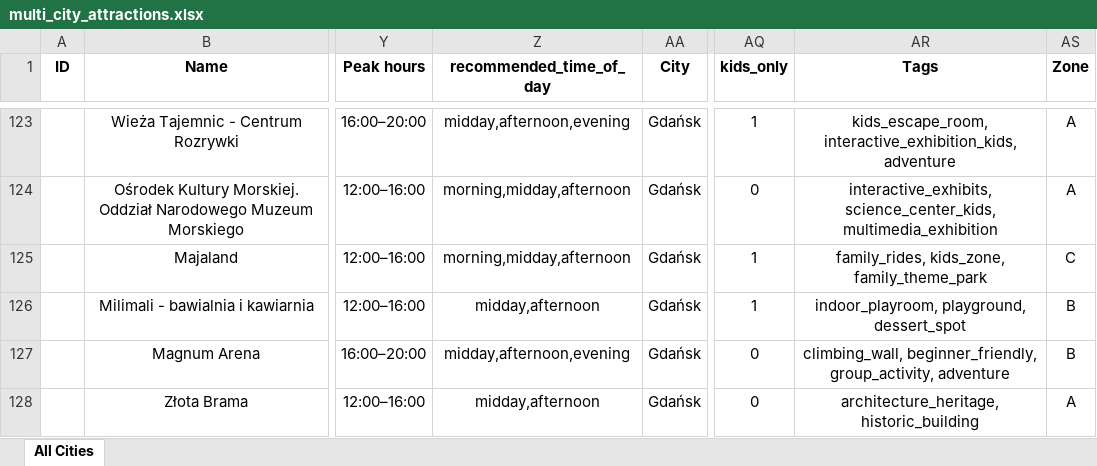
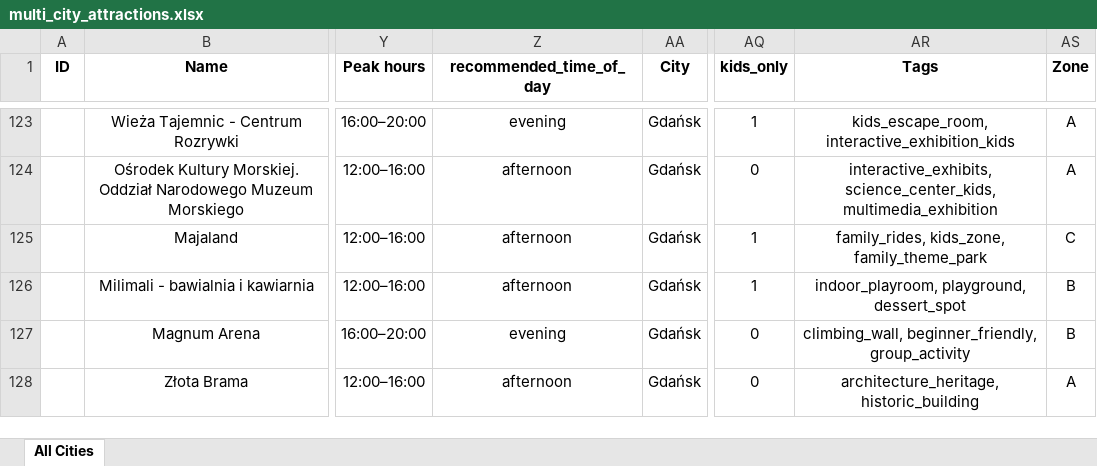
Before and after one commit to karolinasobotkiewicz-cyber/travel-planner-backend, an Excel workbook: data/multi_city_attractions.xlsx, sheet All Cities, drawn as a sheet; only a part is shown, gaps mark what is left out; values as stored, in another font and other column widths than the file's, no borders; the diff covers the shown part only; the diff names each change by its address in the sheet, - before the commit and + after, or states it on an @@ line.

```diff
--- a/data/multi_city_attractions.xlsx (sheet All Cities)
+++ b/data/multi_city_attractions.xlsx (sheet All Cities)
-Z123 (recommended_time_of_day): midday,afternoon,evening
+Z123 (recommended_time_of_day): evening
-AR123 (Tags): kids_escape_room, interactive_exhibition_kids, adventure
+AR123 (Tags): kids_escape_room, interactive_exhibition_kids
-Z124:Z125 (recommended_time_of_day): morning,midday,afternoon
+Z124:Z125 (recommended_time_of_day): afternoon
-Z126 (recommended_time_of_day): midday,afternoon
+Z126 (recommended_time_of_day): afternoon
-Z127 (recommended_time_of_day): midday,afternoon,evening
+Z127 (recommended_time_of_day): evening
-AR127 (Tags): climbing_wall, beginner_friendly, group_activity, adventure
+AR127 (Tags): climbing_wall, beginner_friendly, group_activity
-Z128 (recommended_time_of_day): midday,afternoon
+Z128 (recommended_time_of_day): afternoon
```
Also changed, not shown: 31 added rows, 410 edited cells and cell formats elsewhere in this sheet, 7 other files.
